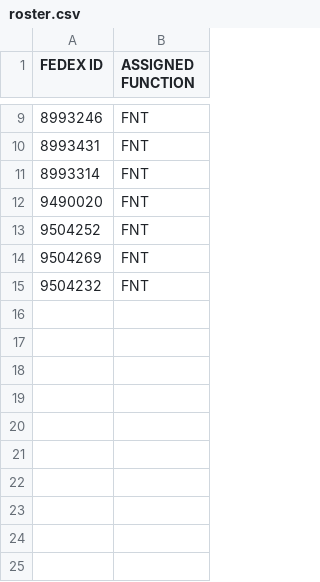
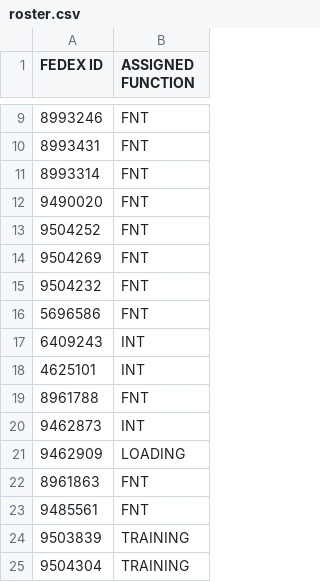
Before and after one commit to FSCFERRERO/ferrero-roster, a CSV file: roster.csv, drawn as a sheet; only a part is shown, gaps mark what is left out.

Commit message:
Update roster.csv

```diff
--- a/roster.csv
+++ b/roster.csv
@@ -15 +15,11 @@ FEDEX ID ,ASSIGNED FUNCTION
 9504232	,FNT
+5696586	,FNT
+6409243	,INT
+4625101	,INT
+8961788	,FNT
+9462873	,INT
+9462909	,LOADING
+8961863	,FNT
+9485561	,FNT
+9503839	,TRAINING
+9504304	,TRAINING
```
